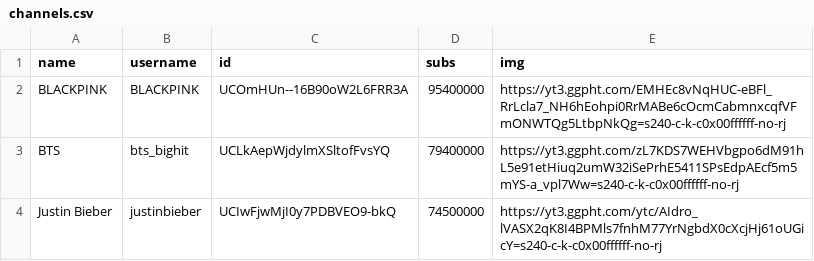
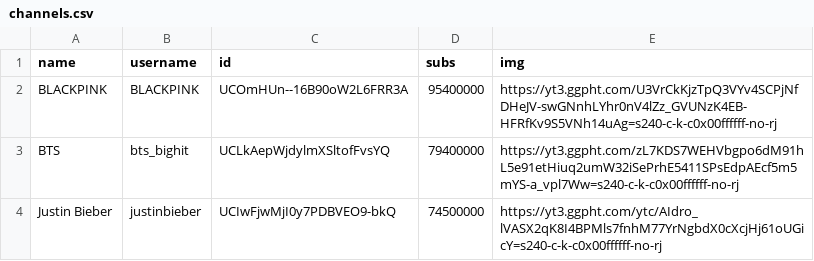
Before and after one commit to marco97pa/MostSubYTMusicChannels, a CSV file: channels.csv, drawn as a sheet; only a part is shown.

Commit message:
Channels stats update
Image of BLACKPINK updated

```diff
--- a/channels.csv
+++ b/channels.csv
@@ -1,3 +1,3 @@
 name,username,id,subs,img
-BLACKPINK,BLACKPINK,UCOmHUn--16B90oW2L6FRR3A,95400000,https://yt3.ggpht.com/EMHEc8vNqHUC-eBFl_RrLcla7_NH6hEohpi0RrMABe6cOcmCabmnxcqfVFmONWTQg5LtbpNkQg=s240-c-k-c0x00ffffff-no-rj
+BLACKPINK,BLACKPINK,UCOmHUn--16B90oW2L6FRR3A,95400000,https://yt3.ggpht.com/U3VrCkKjzTpQ3VYv4SCPjNfDHeJV-swGNnhLYhr0nV4lZz_GVUNzK4EB-HFRfKv9S5VNh14uAg=s240-c-k-c0x00ffffff-no-rj
 BTS,bts_bighit,UCLkAepWjdylmXSltofFvsYQ,79400000,https://yt3.ggpht.com/zL7KDS7WEHVbgpo6dM91hL5e91etHiuq2umW32iSePrhE5411SPsEdpAEcf5m5mYS-a_vpl7Ww=s240-c-k-c0x00ffffff-no-rj
```
